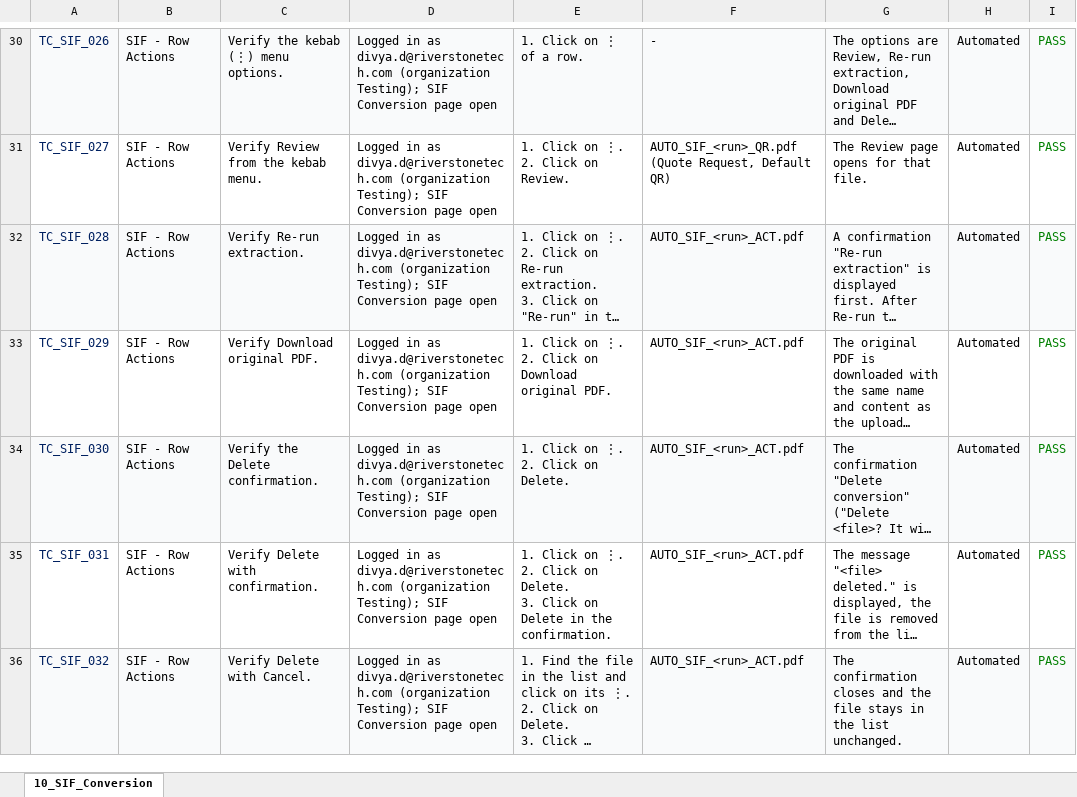
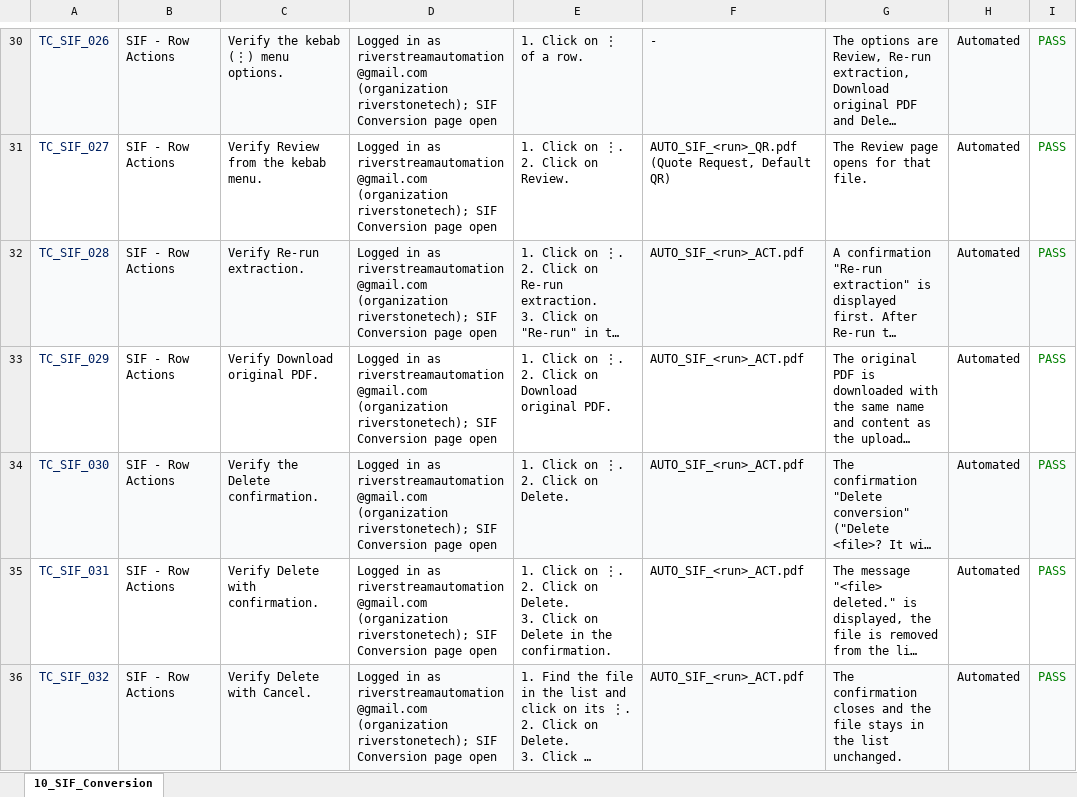
Before and after one commit to babukumar-cell/RiverStream_Automation, an Excel workbook: Test Cases/Module_Wise_Test_Cases/10_SIF_Conversion.xlsx, sheet 10_SIF_Conversion, drawn as a sheet; only a part is shown, gaps mark what is left out; long unchanged cells end in …; values as stored, in another font and other column widths than the file's, no borders; the diff covers the shown part only; the diff names each change by its address in the sheet, - before the commit and + after, or states it on an @@ line.

```diff
--- a/Test Cases/Module_Wise_Test_Cases/10_SIF_Conversion.xlsx (sheet 10_SIF_Conversion)
+++ b/Test Cases/Module_Wise_Test_Cases/10_SIF_Conversion.xlsx (sheet 10_SIF_Conversion)
-D30:D36: …in as divya.d@riverstonetech.com (organization Testing); SIF Conversion…
+D30:D36: …in as riverstreamautomation@gmail.com (organization riverstonetech); SIF Conversion…
```
Also changed, not shown: 80 edited cells elsewhere in this sheet, 7 other files.
